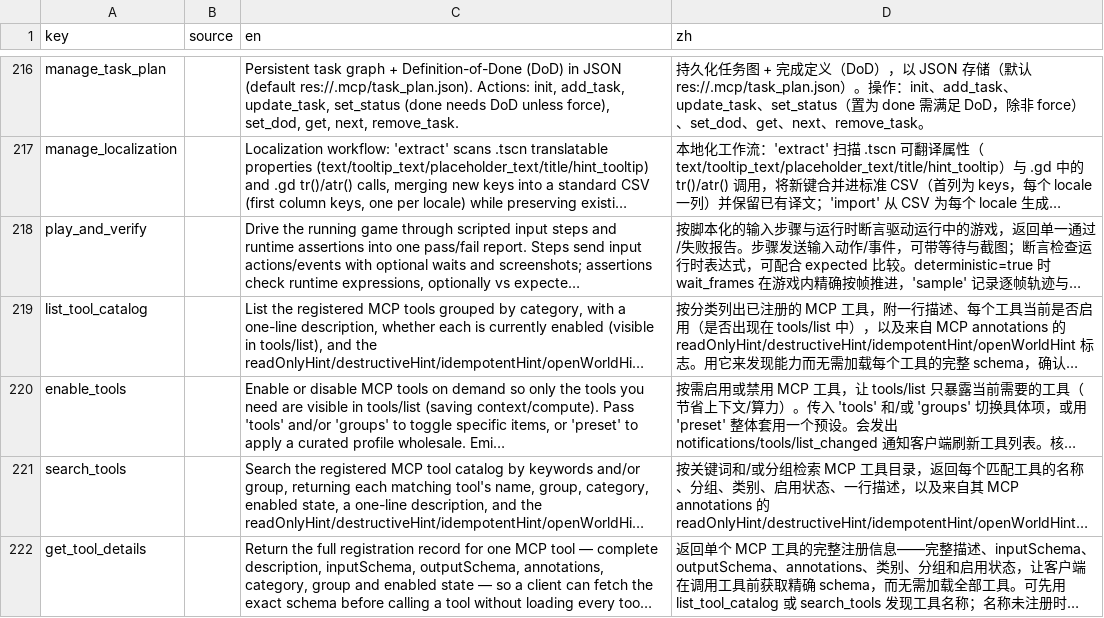
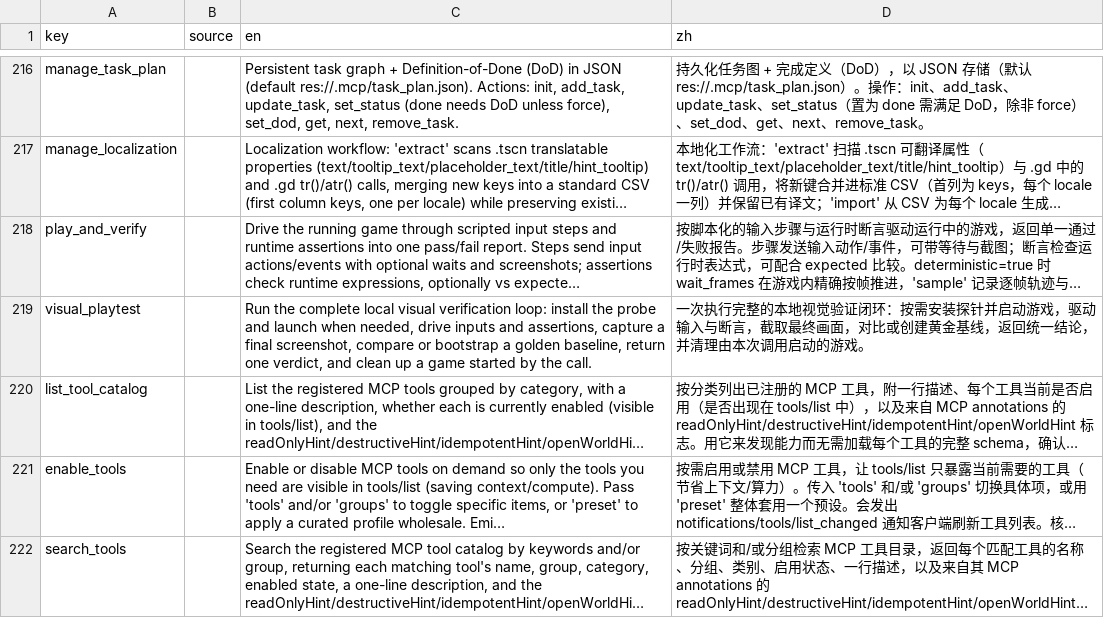
Before and after one commit to xianyu0514/GodotMcp-XY, a CSV file: addons/godot_mcp/translations/tool_descriptions.csv, drawn as a sheet; only a part is shown, gaps mark what is left out; the shorter side is filled out with more unchanged rows; long unchanged cells end in …; the diff names each change by its address in the sheet, - before the commit and + after, or states it on an @@ line.

Commit message:
feat: complete MCP discovery and visual playtest loops

```diff
--- a/addons/godot_mcp/translations/tool_descriptions.csv
+++ b/addons/godot_mcp/translations/tool_descriptions.csv
+row 219: visual_playtest |  | Run the complete local visual verification loop: install the probe and launch when needed, drive inputs and assertions, capture a final screenshot, compare or bootstrap a golden baseline, return one verdict, and clean up a game started by the call. | 一次执行完整的本地视觉验证闭环：按需安装探针并启动游戏，驱动输入与断言，截取最终画面，对比或创建黄金基线，返回统一结论，并清理由本次调用启动的游戏。
```
Also changed, not shown: 31 other files.
